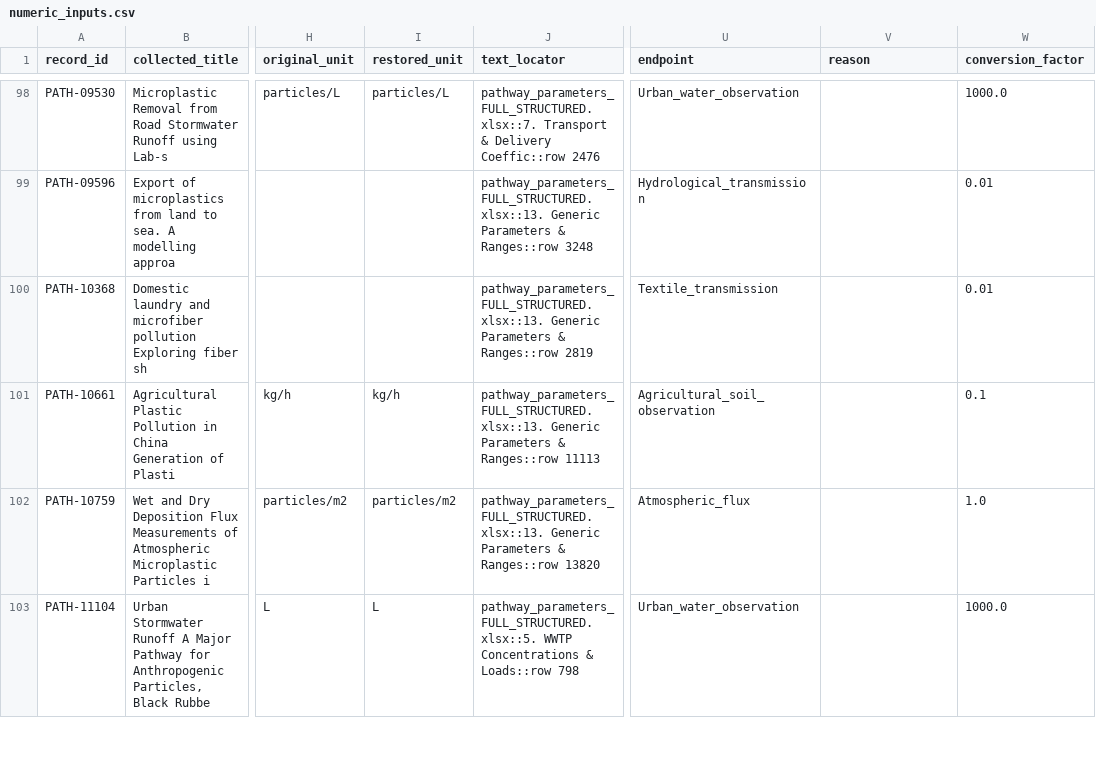
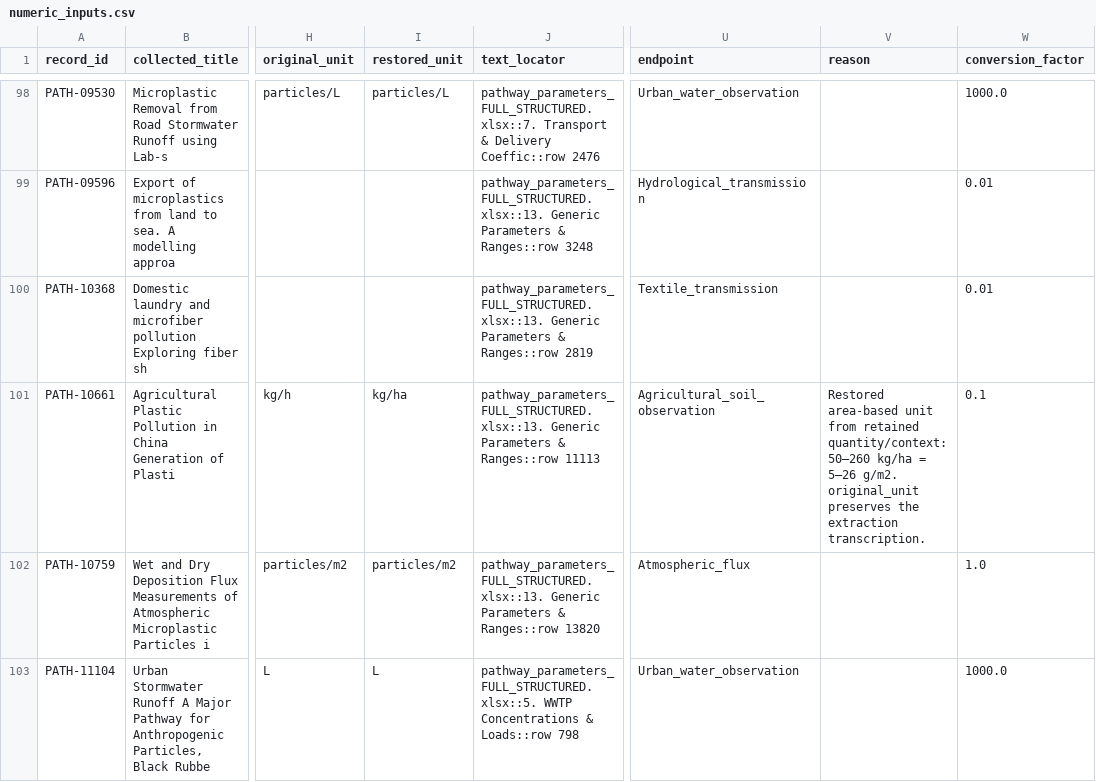
Before and after one commit to NKUHuLab/Lake_Microplastics_Analysis_System, a CSV file: analysis/modules/pathway_attribution/data/numeric_inputs.csv (was analysis/revision/r1c4/data/numeric_inputs.csv), drawn as a sheet; only a part is shown, gaps mark what is left out; the diff names each change by its address in the sheet, - before the commit and + after, or states it on an @@ line.

```diff
--- a/analysis/revision/r1c4/data/numeric_inputs.csv
+++ b/analysis/modules/pathway_attribution/data/numeric_inputs.csv
-I101 (restored_unit): kg/h
+I101 (restored_unit): kg/ha
-V101 (reason): (empty)
+V101 (reason): Restored area-based unit from retained quantity/context: 50–260 kg/ha = 5–26 g/m2. original_unit preserves the extraction transcription.
```
Also changed, not shown: data/Dataset_index.csv, data/evidence/Box_model_parameters.csv, 52 other files.
